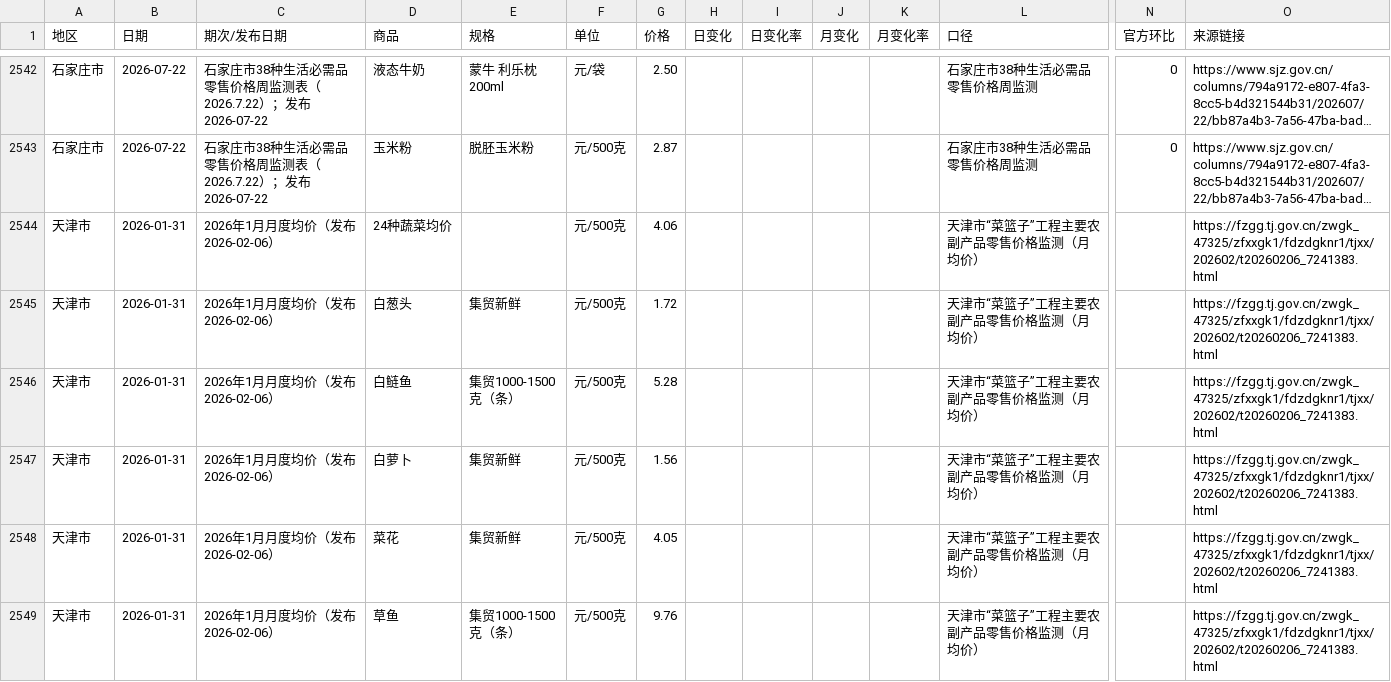
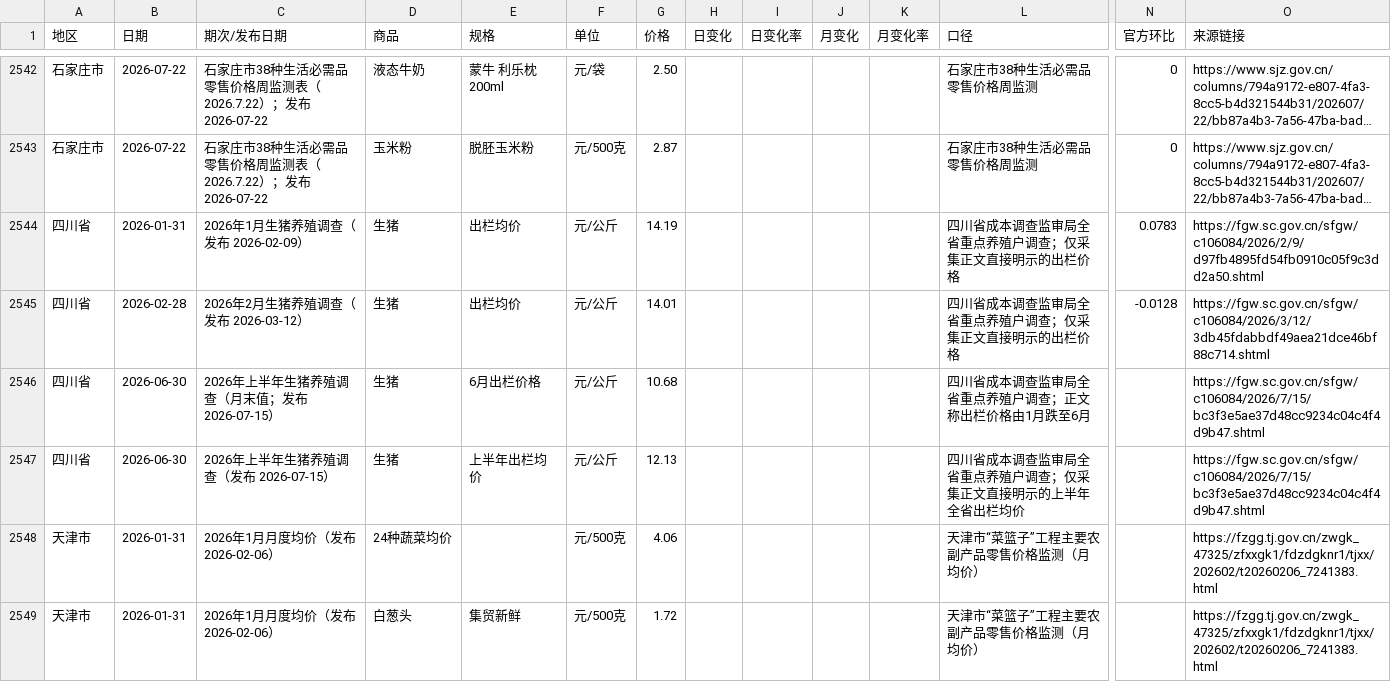
Before and after one commit to CHANDLERYUAN123/national-price-monitor, a CSV file: data/全国主要省市民生价格明细.csv, drawn as a sheet; only a part is shown, gaps mark what is left out; the shorter side is filled out with more unchanged rows; long unchanged cells end in …; rows hold the shown columns only; the diff names each change by its address in the sheet, - before the commit and + after, or states it on an @@ line.

```diff
--- a/data/全国主要省市民生价格明细.csv
+++ b/data/全国主要省市民生价格明细.csv
+row 2544: 四川省 | 2026-01-31 | 2026年1月生猪养殖调查（发布 2026-02-09） | 生猪 | 出栏均价 | 元/公斤 | 14.19 |  |  |  |  | 四川省成本调查监审局全省重点养殖户调查；仅采集正文直接明示的出栏价格 | 0.0783 | https://fgw.sc.gov.cn/sfgw/c106084/2026/2/9/d97fb4895fd54fb0910c05f9c3dd2a50.shtml
+row 2545: 四川省 | 2026-02-28 | 2026年2月生猪养殖调查（发布 2026-03-12） | 生猪 | 出栏均价 | 元/公斤 | 14.01 |  |  |  |  | 四川省成本调查监审局全省重点养殖户调查；仅采集正文直接明示的出栏价格 | -0.0128 | https://fgw.sc.gov.cn/sfgw/c106084/2026/3/12/3db45fdabbdf49aea21dce46bf88c714.shtml
+row 2546: 四川省 | 2026-06-30 | 2026年上半年生猪养殖调查（月末值；发布 2026-07-15） | 生猪 | 6月出栏价格 | 元/公斤 | 10.68 |  |  |  |  | 四川省成本调查监审局全省重点养殖户调查；正文称出栏价格由1月跌至6月 |  | https://fgw.sc.gov.cn/sfgw/c106084/2026/7/15/bc3f3e5ae37d48cc9234c04c4f4d9b47.shtml
+row 2547: 四川省 | 2026-06-30 | 2026年上半年生猪养殖调查（发布 2026-07-15） | 生猪 | 上半年出栏均价 | 元/公斤 | 12.13 |  |  |  |  | 四川省成本调查监审局全省重点养殖户调查；仅采集正文直接明示的上半年全省出栏均价 |  | https://fgw.sc.gov.cn/sfgw/c106084/2026/7/15/bc3f3e5ae37d48cc9234c04c4f4d9b47.shtml
```
Also changed, not shown: 1 other file.
